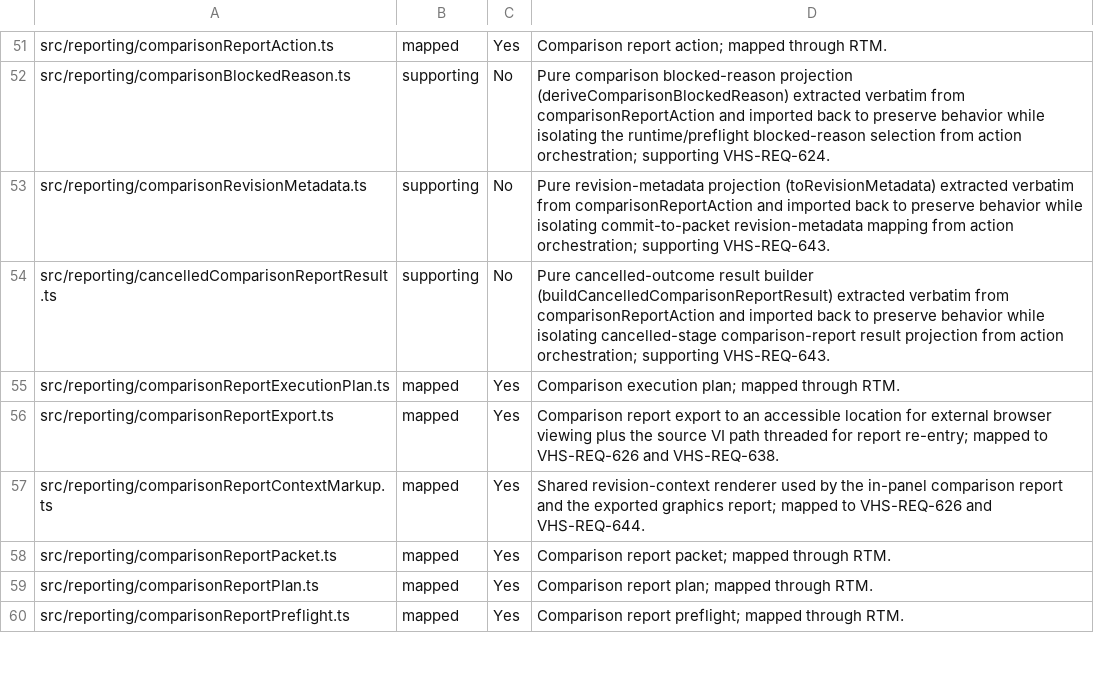
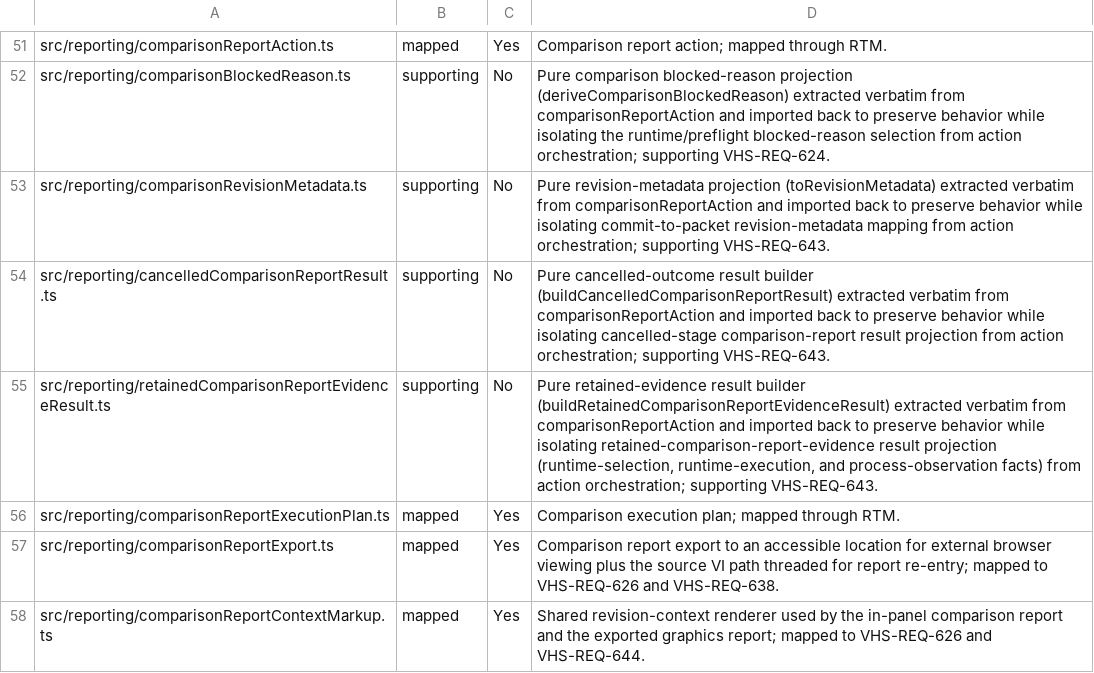
Before and after one commit to LabVIEW-Community-CI-CD/vi-history-suite, a CSV file: docs/requirements/traceability-inventory.csv, drawn as a sheet; only a part is shown, gaps mark what is left out; the shorter side is filled out with more unchanged rows.

Commit message:
refactor(reporting): extract retained-evidence result builder from comparisonReportAction
Move buildRetainedComparisonReportEvidenceResult verbatim into
retainedComparisonReportEvidenceResult.ts, imported back to preserve behavior.
Supporting VHS-REQ-643.

Closes #1835

```diff
--- a/docs/requirements/traceability-inventory.csv
+++ b/docs/requirements/traceability-inventory.csv
@@ -54,2 +54,3 @@ src/reporting/comparisonRevisionMetadata.ts,supporting,No,"Pure revision-metadat
 src/reporting/cancelledComparisonReportResult.ts,supporting,No,"Pure cancelled-outcome result builder (buildCancelledComparisonReportResult) extracted verbatim from comparisonReportAction and imported back to preserve behavior while isolating cancelled-stage comparison-report result projection from action orchestration; supporting VHS-REQ-643."
+src/reporting/retainedComparisonReportEvidenceResult.ts,supporting,No,"Pure retained-evidence result builder (buildRetainedComparisonReportEvidenceResult) extracted verbatim from comparisonReportAction and imported back to preserve behavior while isolating retained-comparison-report-evidence result projection (runtime-selection, runtime-execution, and process-observation facts) from action orchestration; supporting VHS-REQ-643."
 src/reporting/comparisonReportExecutionPlan.ts,mapped,Yes,Comparison execution plan; mapped through RTM.
```
Also changed, not shown: 2 other files.
